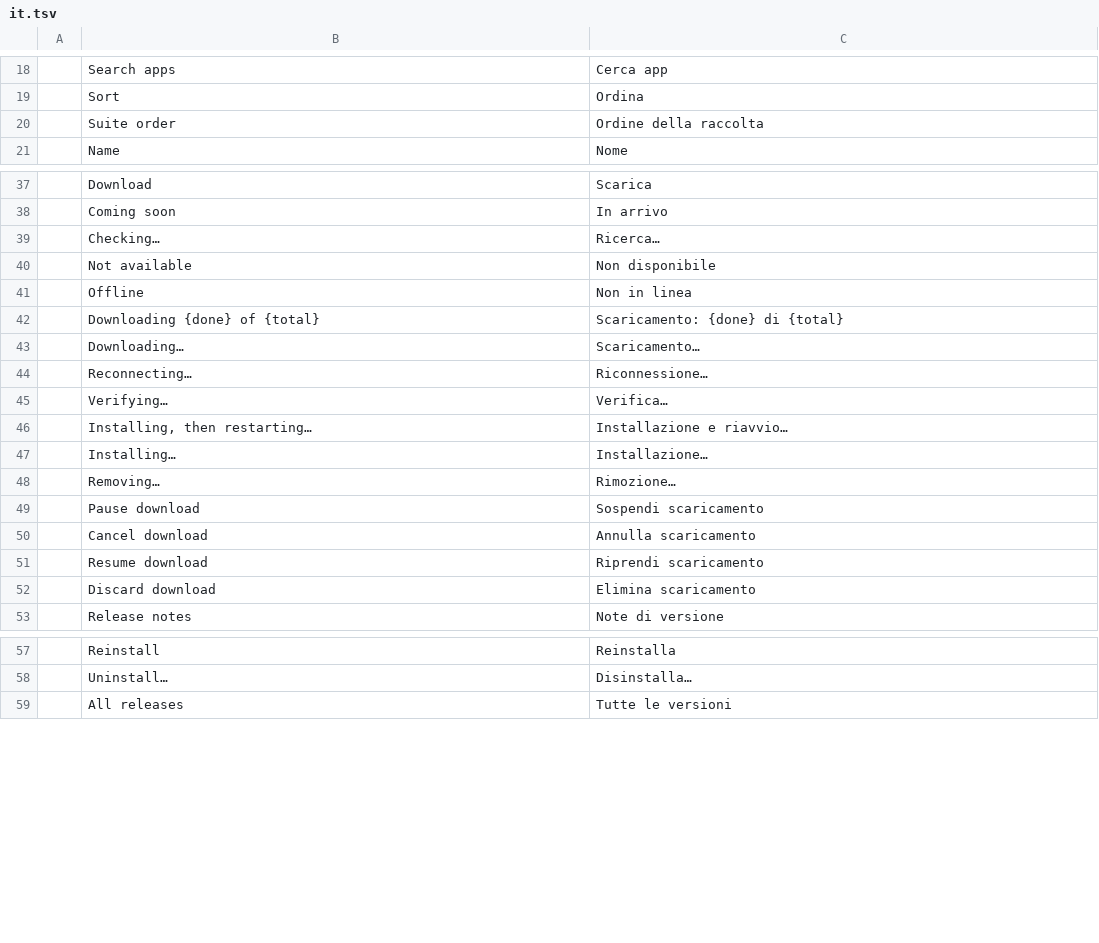
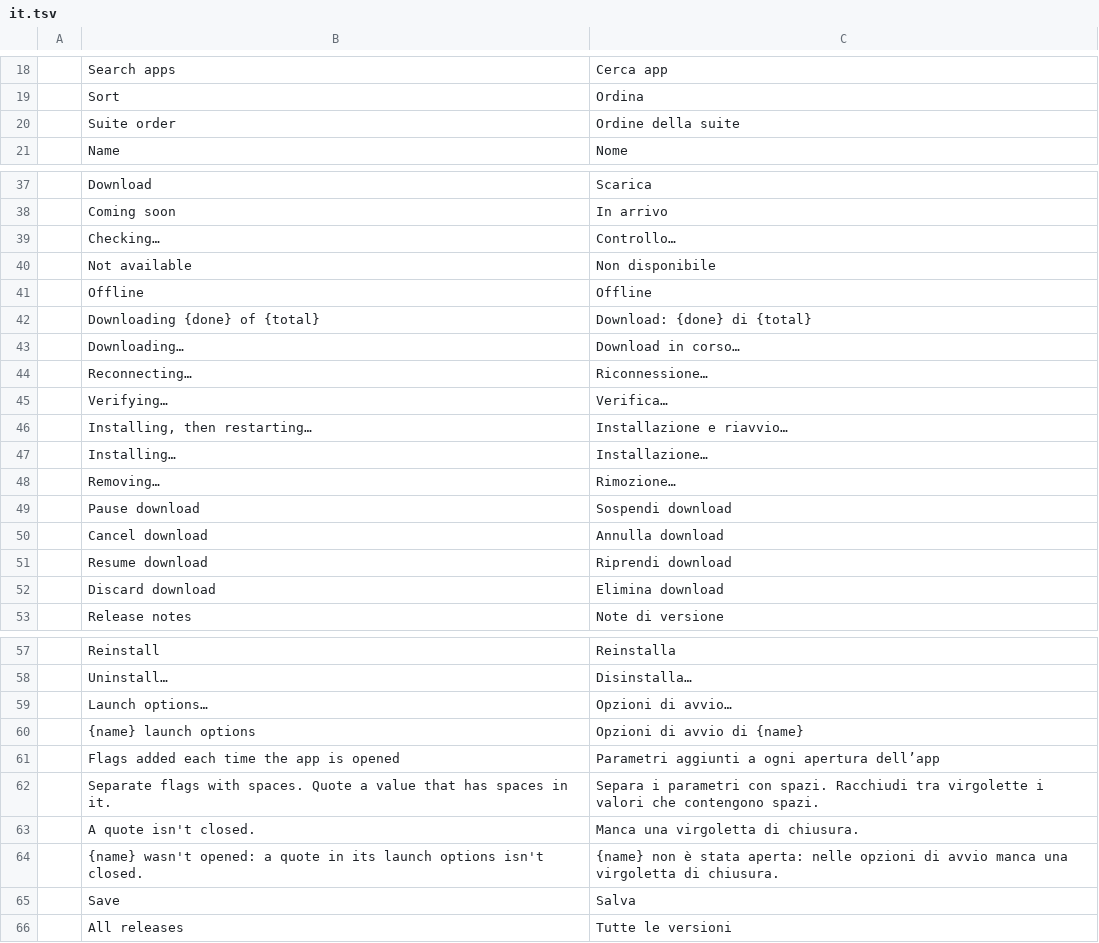
Before and after one commit to storytold/craft-launcher, a TSV file: crates/ui-egui/src/i18n/it.tsv, drawn as a sheet; only a part is shown, gaps mark what is left out; the diff covers the shown part only.

Commit message:
Apply Italian catalog review
Incorporate bruand81’s Italian wording and launch-option translations. Align the locale documentation and registry with the existing catalogs.

```diff
--- a/crates/ui-egui/src/i18n/it.tsv
+++ b/crates/ui-egui/src/i18n/it.tsv
@@ -19,3 +19,3 @@
 	Sort	Ordina
-	Suite order	Ordine della raccolta
+	Suite order	Ordine della suite
 	Name	Nome
@@ -38,7 +38,7 @@
 	Coming soon	In arrivo
-	Checking…	Ricerca…
+	Checking…	Controllo…
 	Not available	Non disponibile
-	Offline	Non in linea
-	Downloading {done} of {total}	Scaricamento: {done} di {total}
-	Downloading…	Scaricamento…
+	Offline	Offline
+	Downloading {done} of {total}	Download: {done} di {total}
+	Downloading…	Download in corso…
 	Reconnecting…	Riconnessione…
@@ -48,6 +48,6 @@
 	Removing…	Rimozione…
-	Pause download	Sospendi scaricamento
-	Cancel download	Annulla scaricamento
-	Resume download	Riprendi scaricamento
-	Discard download	Elimina scaricamento
+	Pause download	Sospendi download
+	Cancel download	Annulla download
+	Resume download	Riprendi download
+	Discard download	Elimina download
 	Release notes	Note di versione
@@ -58,2 +58,9 @@
 	Uninstall…	Disinstalla…
+	Launch options…	Opzioni di avvio…
+	{name} launch options	Opzioni di avvio di {name}
+	Flags added each time the app is opened	Parametri aggiunti a ogni apertura dell’app
+	Separate flags with spaces. Quote a value that has spaces in it.	Separa i parametri con spazi. Racchiudi tra virgolette i valori che contengono spazi.
+	A quote isn't closed.	Manca una virgoletta di chiusura.
+	{name} wasn't opened: a quote in its launch options isn't closed.	{name} non è stata aperta: nelle opzioni di avvio manca una virgoletta di chiusura.
+	Save	Salva
 	All releases	Tutte le versioni
```
Also changed, not shown: 26 edited cells elsewhere in this file, 3 other files.
